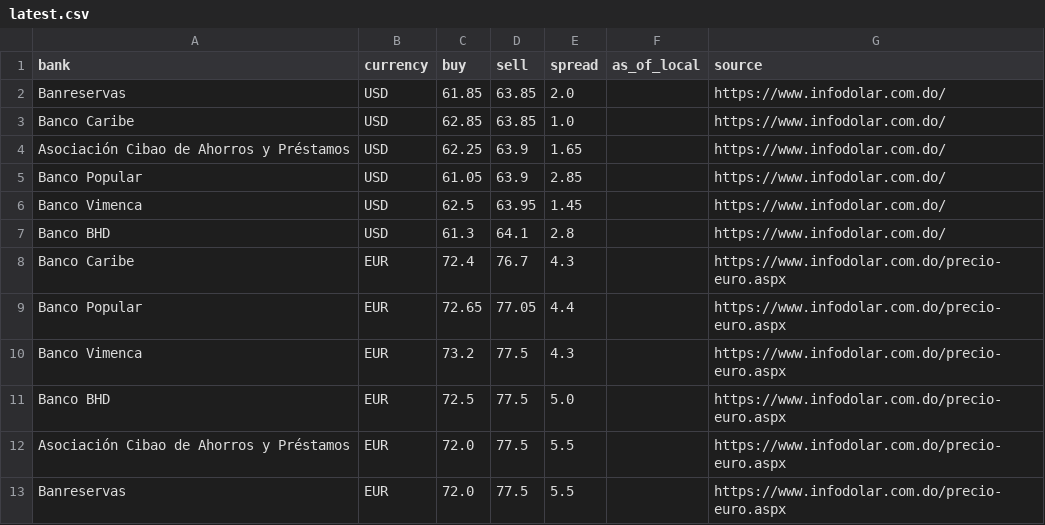
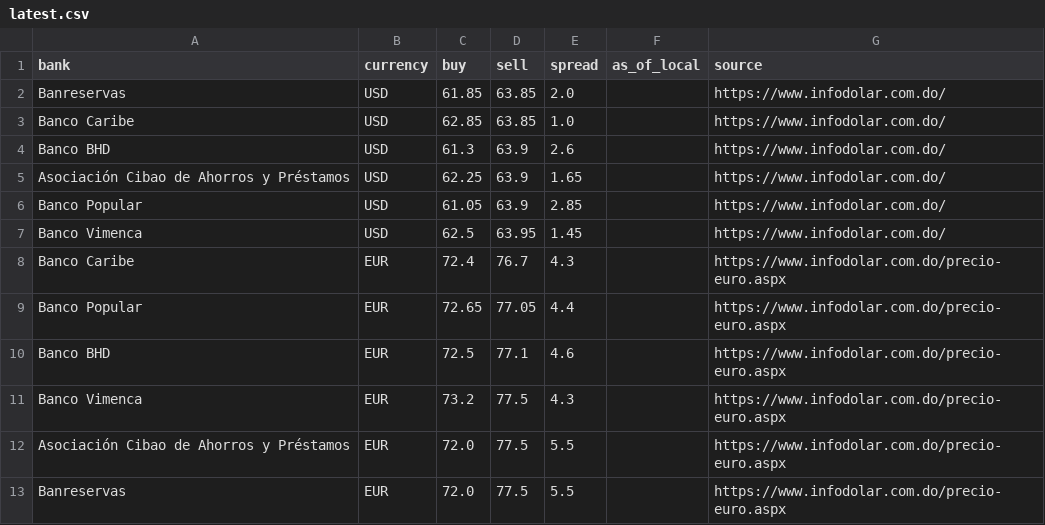
Before and after one commit to Rodyd137/infodolareuro, a CSV file: data/latest.csv, drawn as a sheet; removed rows and columns are numbered as before the commit, all else as after; the diff names each change by its address in the sheet, - before the commit and + after, or states it on an @@ line.

```diff
--- a/data/latest.csv
+++ b/data/latest.csv
+row 4: Banco BHD | USD | 61.3 | 63.9 | 2.6 |  | https://www.infodolar.com.do/
-row 7: Banco BHD | USD | 61.3 | 64.1 | 2.8 |  | https://www.infodolar.com.do/
+row 10: Banco BHD | EUR | 72.5 | 77.1 | 4.6 |  | https://www.infodolar.com.do/precio-euro.aspx
-row 11: Banco BHD | EUR | 72.5 | 77.5 | 5.0 |  | https://www.infodolar.com.do/precio-euro.aspx
```
Also changed, not shown: 2 other files.
